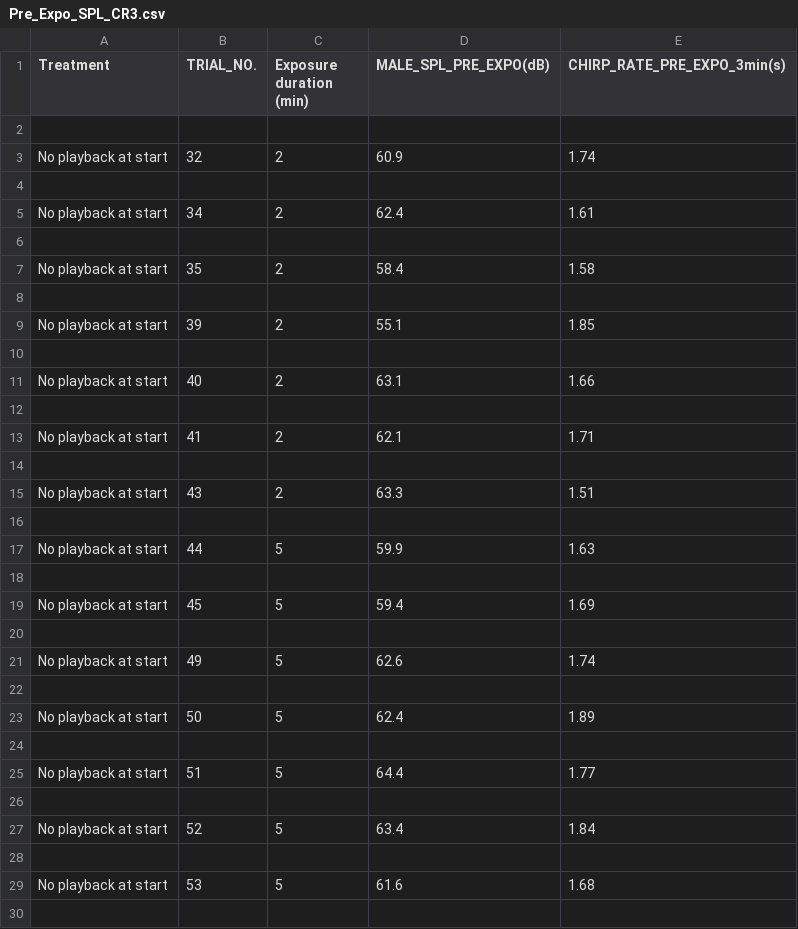
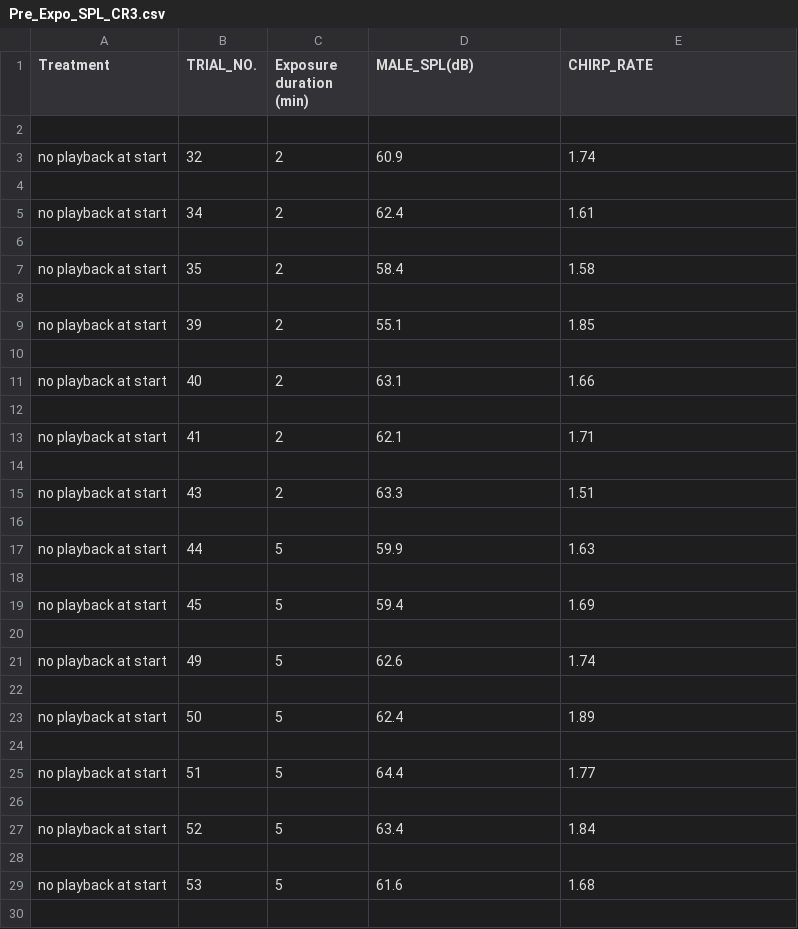
Before and after one commit to mohammedaamir10/ANBEH-D-25-00249R1_supplementary, a CSV file: Pre_Expo_SPL_CR3.csv, drawn as a sheet; only a part is shown; the diff covers the shown part only.

```diff
--- a/Pre_Expo_SPL_CR3.csv
+++ b/Pre_Expo_SPL_CR3.csv
@@ -1,30 +1,30 @@
-Treatment,TRIAL_NO.,Exposure duration (min),MALE_SPL_PRE_EXPO(dB),CHIRP_RATE_PRE_EXPO_3min(s)
+Treatment,TRIAL_NO.,Exposure duration (min),MALE_SPL(dB),CHIRP_RATE
 ,,,,
-No playback at start,32,2,60.9,1.74
+no playback at start,32,2,60.9,1.74
 ,,,,
-No playback at start,34,2,62.4,1.61
+no playback at start,34,2,62.4,1.61
 ,,,,
-No playback at start,35,2,58.4,1.58
+no playback at start,35,2,58.4,1.58
 ,,,,
-No playback at start,39,2,55.1,1.85
+no playback at start,39,2,55.1,1.85
 ,,,,
-No playback at start,40,2,63.1,1.66
+no playback at start,40,2,63.1,1.66
 ,,,,
-No playback at start,41,2,62.1,1.71
+no playback at start,41,2,62.1,1.71
 ,,,,
-No playback at start,43,2,63.3,1.51
+no playback at start,43,2,63.3,1.51
 ,,,,
-No playback at start,44,5,59.9,1.63
+no playback at start,44,5,59.9,1.63
 ,,,,
-No playback at start,45,5,59.4,1.69
+no playback at start,45,5,59.4,1.69
 ,,,,
-No playback at start,49,5,62.6,1.74
+no playback at start,49,5,62.6,1.74
 ,,,,
-No playback at start,50,5,62.4,1.89
+no playback at start,50,5,62.4,1.89
 ,,,,
-No playback at start,51,5,64.4,1.77
+no playback at start,51,5,64.4,1.77
 ,,,,
-No playback at start,52,5,63.4,1.84
+no playback at start,52,5,63.4,1.84
 ,,,,
-No playback at start,53,5,61.6,1.68
+no playback at start,53,5,61.6,1.68
 ,,,,
```
Also changed, not shown: 126 edited cells elsewhere in this file, Latency + Binary call data.csv, O.henryi_SPL_MovementtALL_DATA_T1.csv, 19 other files.
